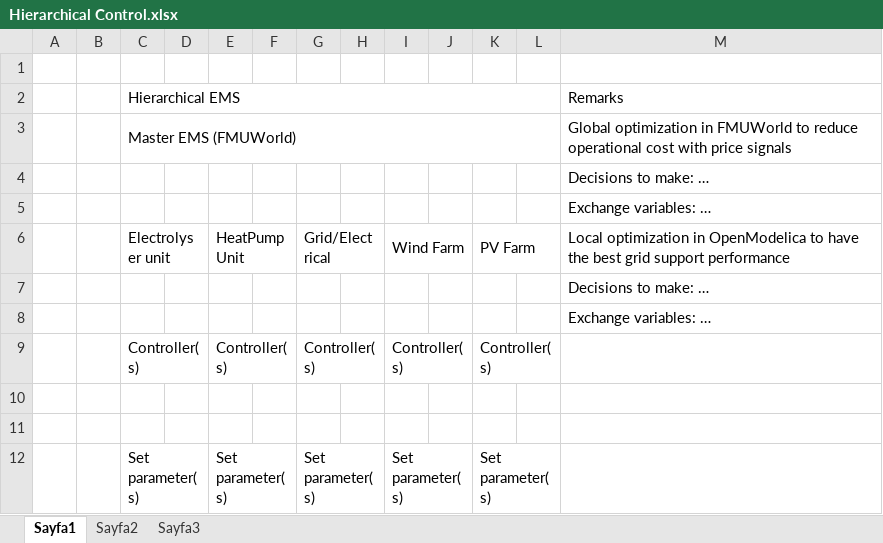
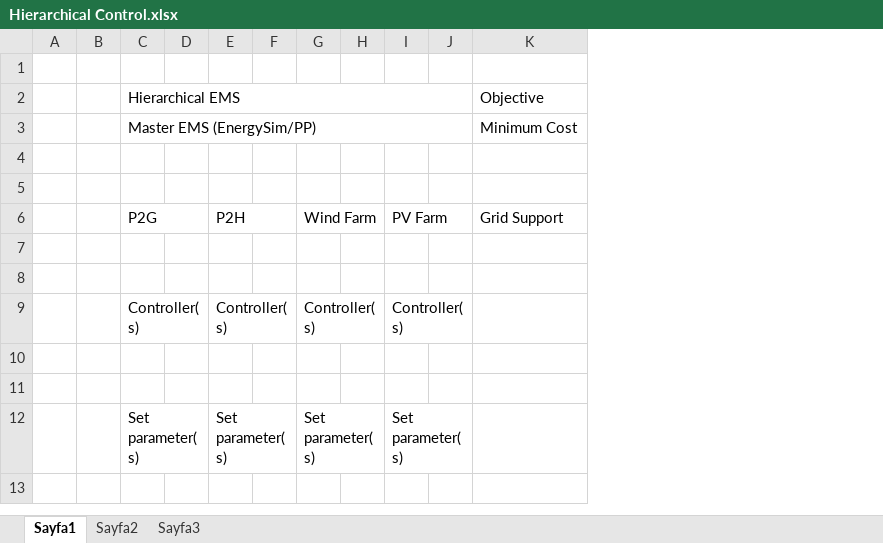
Before and after one commit to caneryagci/Multi-Energy-Systems-Thesis-Project, an Excel workbook: Figures/Hierarchical Control.xlsx, sheet Sayfa1, drawn as a sheet; values as stored, in another font and other column widths than the file's, no cell formats; charts and pictures not drawn; removed rows and columns are numbered as before the commit, all else as after; the diff names each change by its address in the sheet, - before the commit and + after, or states it on an @@ line.

```diff
--- a/Figures/Hierarchical Control.xlsx (sheet Sayfa1)
+++ b/Figures/Hierarchical Control.xlsx (sheet Sayfa1)
-column G, rows 6-12: Grid/Electrical |  |  | Controller(s) |  |  | Set parameter(s)
-column H, empty
-column M, rows 2-8: Remarks | Global optimization in FMUWorld to reduce operational cost with price signals | Decisions to make: … | Exchange variables: … | Local optimization in OpenModelica to have the best grid support performance | Decisions to make: … | Exchange variables: …
+column K, rows 2-6: Objective | Minimum Cost |  |  | Grid Support
-C3: Master EMS (FMUWorld)
+C3: Master EMS (EnergySim/PP)
-C6: Electrolyser unit
+C6: P2G
-E6: HeatPump Unit
+E6: P2H
```
Also changed, not shown: cell formats, charts or pictures, Figures/Historical Data Processing.xlsx, 17 other files.
